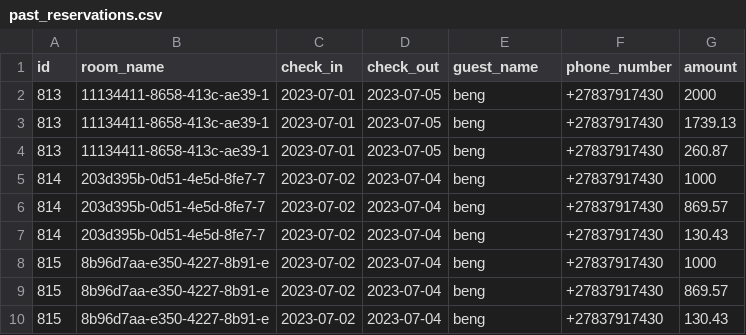
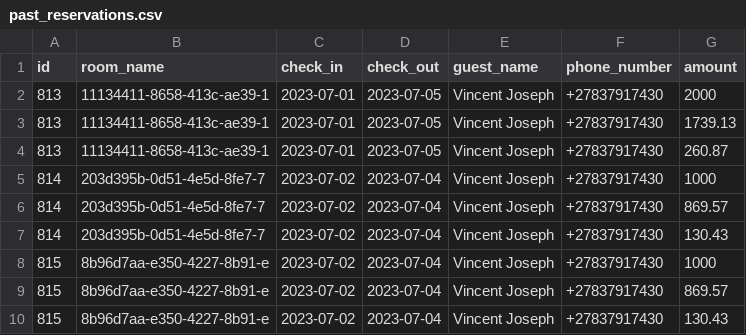
Before and after one commit to benedictnkosi/hotelrunner, a CSV file: public/past_reservations.csv, drawn as a sheet.

```diff
--- a/public/past_reservations.csv
+++ b/public/past_reservations.csv
@@ -1,10 +1,10 @@
 id,room_name,check_in,check_out,guest_name,phone_number,amount
-813,11134411-8658-413c-ae39-1,2023-07-01,2023-07-05,beng,+27837917430,2000
-813,11134411-8658-413c-ae39-1,2023-07-01,2023-07-05,beng,+27837917430,1739.13
-813,11134411-8658-413c-ae39-1,2023-07-01,2023-07-05,beng,+27837917430,260.87
-814,203d395b-0d51-4e5d-8fe7-7,2023-07-02,2023-07-04,beng,+27837917430,1000
-814,203d395b-0d51-4e5d-8fe7-7,2023-07-02,2023-07-04,beng,+27837917430,869.57
-814,203d395b-0d51-4e5d-8fe7-7,2023-07-02,2023-07-04,beng,+27837917430,130.43
-815,8b96d7aa-e350-4227-8b91-e,2023-07-02,2023-07-04,beng,+27837917430,1000
-815,8b96d7aa-e350-4227-8b91-e,2023-07-02,2023-07-04,beng,+27837917430,869.57
-815,8b96d7aa-e350-4227-8b91-e,2023-07-02,2023-07-04,beng,+27837917430,130.43
+813,11134411-8658-413c-ae39-1,2023-07-01,2023-07-05,"Vincent Joseph",+27837917430,2000
+813,11134411-8658-413c-ae39-1,2023-07-01,2023-07-05,"Vincent Joseph",+27837917430,1739.13
+813,11134411-8658-413c-ae39-1,2023-07-01,2023-07-05,"Vincent Joseph",+27837917430,260.87
+814,203d395b-0d51-4e5d-8fe7-7,2023-07-02,2023-07-04,"Vincent Joseph",+27837917430,1000
+814,203d395b-0d51-4e5d-8fe7-7,2023-07-02,2023-07-04,"Vincent Joseph",+27837917430,869.57
+814,203d395b-0d51-4e5d-8fe7-7,2023-07-02,2023-07-04,"Vincent Joseph",+27837917430,130.43
+815,8b96d7aa-e350-4227-8b91-e,2023-07-02,2023-07-04,"Vincent Joseph",+27837917430,1000
+815,8b96d7aa-e350-4227-8b91-e,2023-07-02,2023-07-04,"Vincent Joseph",+27837917430,869.57
+815,8b96d7aa-e350-4227-8b91-e,2023-07-02,2023-07-04,"Vincent Joseph",+27837917430,130.43
```
Also changed, not shown: public/pending_reservations.csv, 5 other files.
